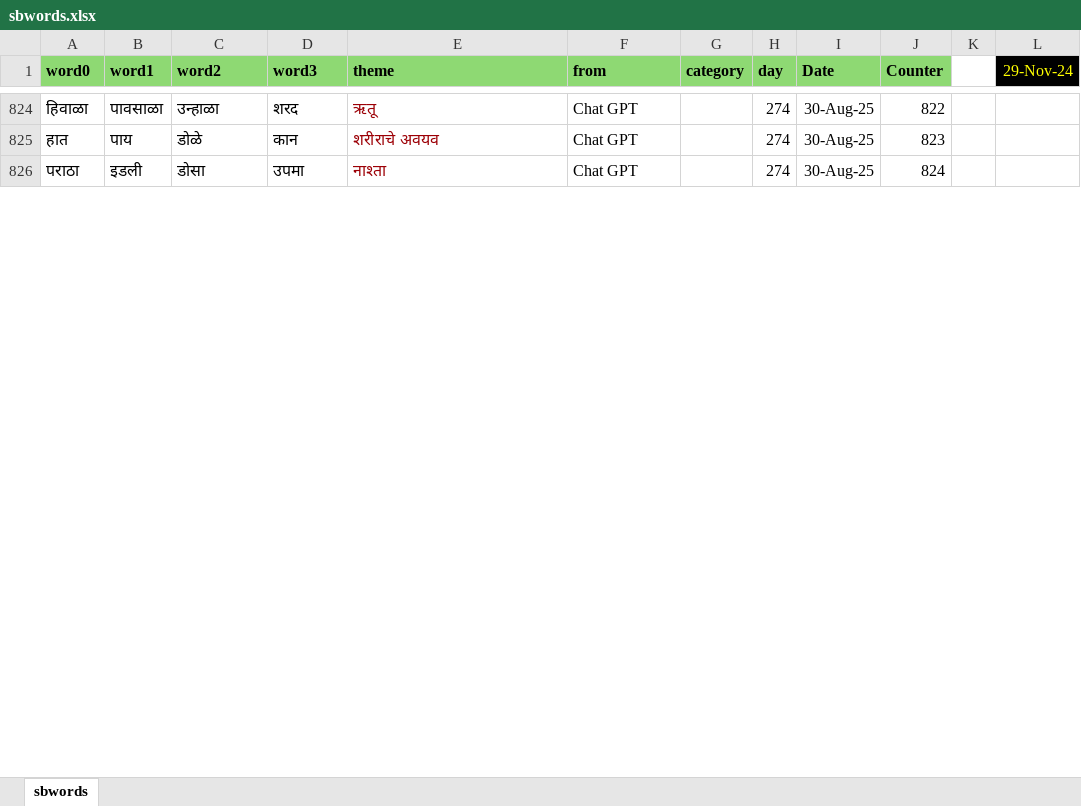
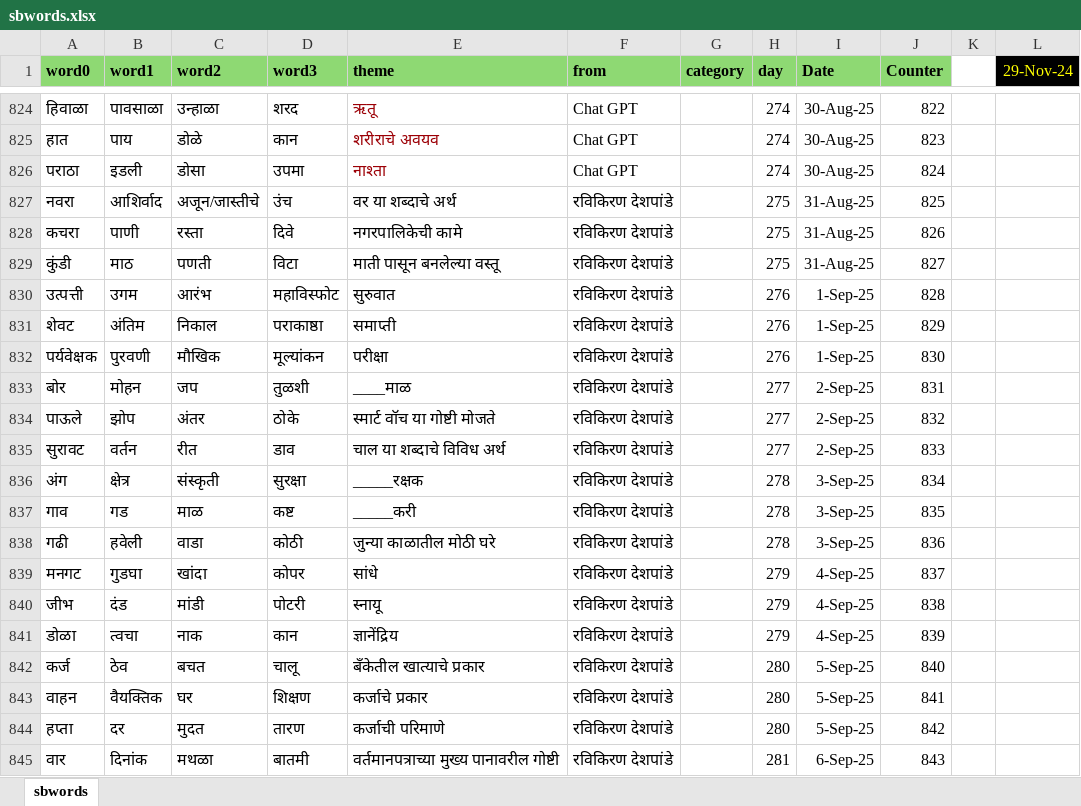
Before and after one commit to hrishinene/shabdakala, an Excel workbook: code/shabdakala/resource/sbwords.xlsx, sheet sbwords, drawn as a sheet; only a part is shown, gaps mark what is left out; values as stored, in another font and other column widths than the file's, no borders; conditional formats not drawn; the diff covers the shown part only; the diff names each change by its address in the sheet, - before the commit and + after, or states it on an @@ line.

Commit message:
Words change

```diff
--- a/code/shabdakala/resource/sbwords.xlsx (sheet sbwords)
+++ b/code/shabdakala/resource/sbwords.xlsx (sheet sbwords)
+row 827: नवरा | आशिर्वाद | अजून/जास्तीचे | उंच | वर या शब्दाचे अर्थ | रविकिरण देशपांडे |  | 275 | 31-Aug-25 | 825
+row 828: कचरा | पाणी | रस्ता | दिवे | नगरपालिकेची कामे | रविकिरण देशपांडे |  | 275 | 31-Aug-25 | 826
+row 829: कुंडी | माठ | पणती | विटा | माती पासून बनलेल्या वस्तू | रविकिरण देशपांडे |  | 275 | 31-Aug-25 | 827
+row 830: उत्पत्ती | उगम | आरंभ | महाविस्फोट | सुरुवात | रविकिरण देशपांडे |  | 276 | 1-Sep-25 | 828
+row 831: शेवट | अंतिम | निकाल | पराकाष्ठा | समाप्ती | रविकिरण देशपांडे |  | 276 | 1-Sep-25 | 829
+row 832: पर्यवेक्षक | पुरवणी | मौखिक | मूल्यांकन | परीक्षा | रविकिरण देशपांडे |  | 276 | 1-Sep-25 | 830
+row 833: बोर | मोहन | जप | तुळशी | ____माळ | रविकिरण देशपांडे |  | 277 | 2-Sep-25 | 831
+row 834: पाऊले | झोप | अंतर | ठोके | स्मार्ट वॉच या गोष्टी मोजते | रविकिरण देशपांडे |  | 277 | 2-Sep-25 | 832
+row 835: सुरावट | वर्तन | रीत | डाव | चाल या शब्दाचे विविध अर्थ | रविकिरण देशपांडे |  | 277 | 2-Sep-25 | 833
+row 836: अंग | क्षेत्र | संस्कृती | सुरक्षा | _____रक्षक | रविकिरण देशपांडे |  | 278 | 3-Sep-25 | 834
+row 837: गाव | गड | माळ | कष्ट | _____करी | रविकिरण देशपांडे |  | 278 | 3-Sep-25 | 835
+row 838: गढी | हवेली | वाडा | कोठी | जुन्या काळातील मोठी घरे | रविकिरण देशपांडे |  | 278 | 3-Sep-25 | 836
+row 839: मनगट | गुडघा | खांदा | कोपर | सांधे | रविकिरण देशपांडे |  | 279 | 4-Sep-25 | 837
+row 840: जीभ | दंड | मांडी | पोटरी | स्नायू | रविकिरण देशपांडे |  | 279 | 4-Sep-25 | 838
+row 841: डोळा | त्वचा | नाक | कान | ज्ञानेंद्रिय | रविकिरण देशपांडे |  | 279 | 4-Sep-25 | 839
+row 842: कर्ज | ठेव | बचत | चालू | बँकेतील खात्याचे प्रकार | रविकिरण देशपांडे |  | 280 | 5-Sep-25 | 840
+row 843: वाहन | वैयक्तिक | घर | शिक्षण | कर्जाचे प्रकार | रविकिरण देशपांडे |  | 280 | 5-Sep-25 | 841
+row 844: हप्ता | दर | मुदत | तारण | कर्जाची परिमाणे | रविकिरण देशपांडे |  | 280 | 5-Sep-25 | 842
+row 845: वार | दिनांक | मथळा | बातमी | वर्तमानपत्राच्या मुख्य पानावरील गोष्टी | रविकिरण देशपांडे |  | 281 | 6-Sep-25 | 843
```
Also changed, not shown: 2 added rows and 205 edited cells elsewhere in this sheet, 1 other file.
